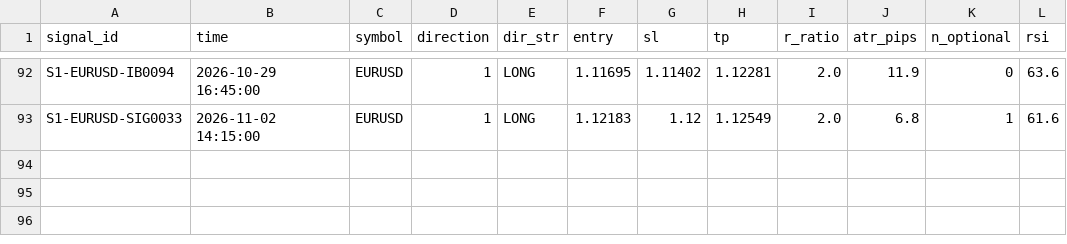
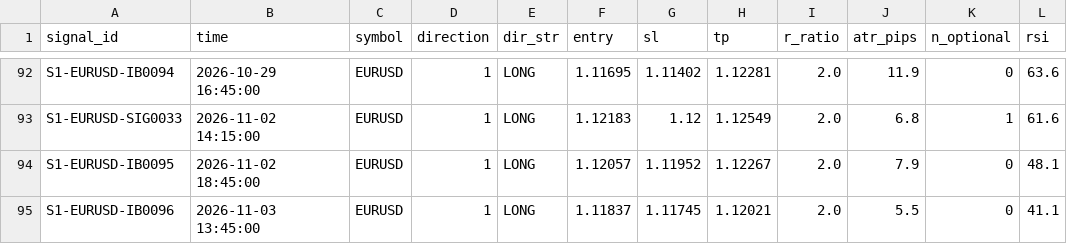
Before and after one commit to alexandrutarnicer-ai/trading-bot, a CSV file: data/live_signals/session1/signals.csv, drawn as a sheet; only a part is shown, gaps mark what is left out.

```diff
--- a/data/live_signals/session1/signals.csv
+++ b/data/live_signals/session1/signals.csv
@@ -93 +93,3 @@ S1-EURUSD-IB0094,2026-10-29 16:45:00,EURUSD,1,LONG,1.11695,1.11402,1.12281,2.0,1
 S1-EURUSD-SIG0033,2026-11-02 14:15:00,EURUSD,1,LONG,1.12183,1.12,1.12549,2.0,6.8,1,61.6
+S1-EURUSD-IB0095,2026-11-02 18:45:00,EURUSD,1,LONG,1.12057,1.11952,1.12267,2.0,7.9,0,48.1
+S1-EURUSD-IB0096,2026-11-03 13:45:00,EURUSD,1,LONG,1.11837,1.11745,1.12021,2.0,5.5,0,41.1
```
Also changed, not shown: data/ai/ai_outcomes.csv, data/live_signals/session1/outcomes.csv, 20 other files.
